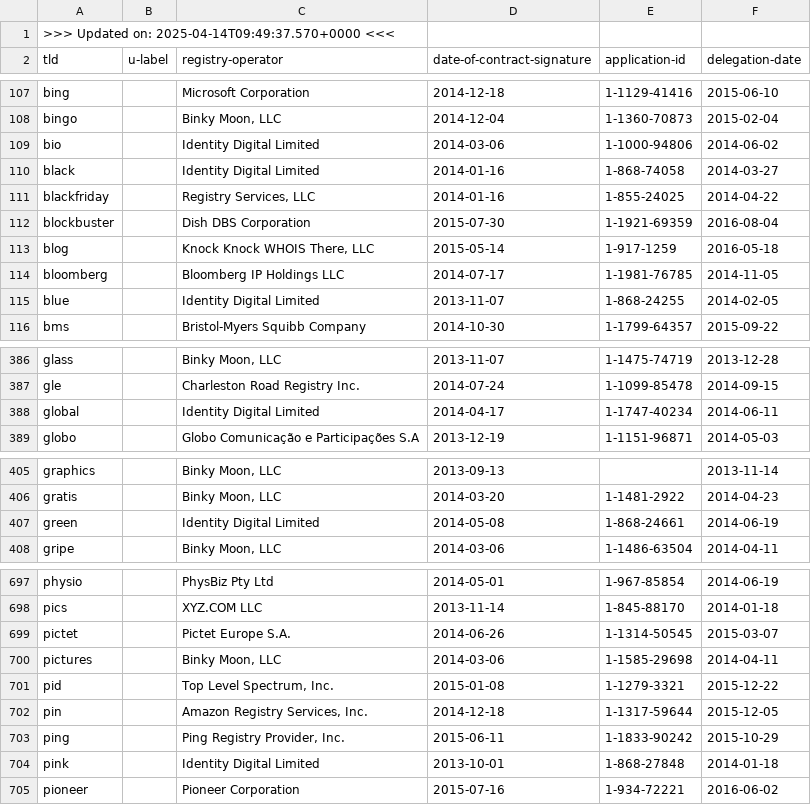
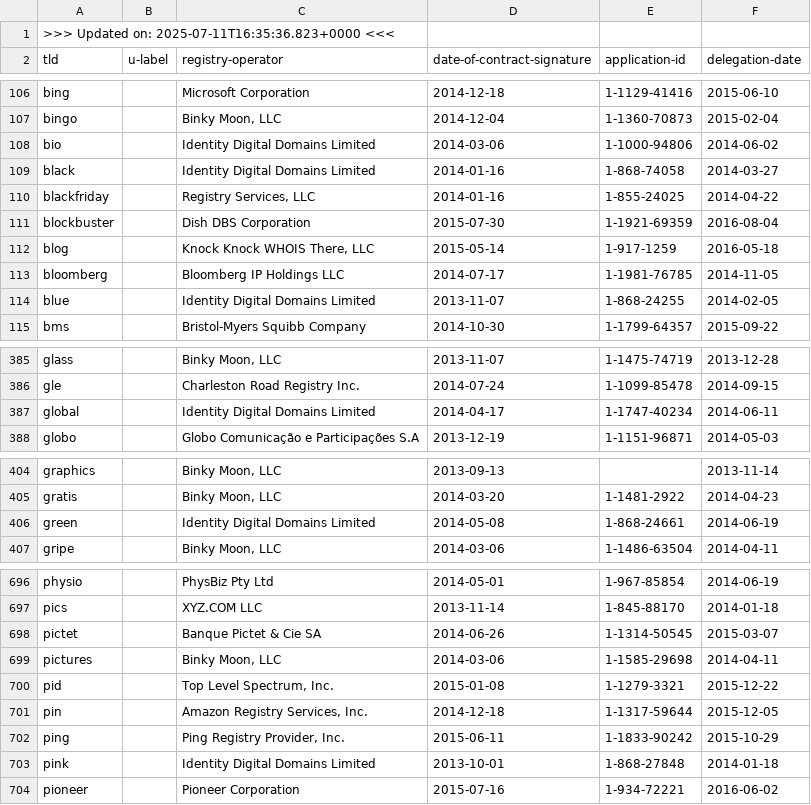
Before and after one commit to certlint/certlint, a CSV file: data/newgtlds.csv, drawn as a sheet; only a part is shown, gaps mark what is left out; the diff covers the shown part only.

```diff
--- a/data/newgtlds.csv
+++ b/data/newgtlds.csv
@@ -1,2 +1,2 @@
->>> Updated on: 2025-04-14T09:49:37.570+0000 <<<
+>>> Updated on: 2025-07-11T16:35:36.823+0000 <<<
 "tld","u-label","registry-operator","date-of-contract-signature","application-id","delegation-date"
@@ -108,4 +107,4 @@
 "bingo","","Binky Moon, LLC","2014-12-04","1-1360-70873","2015-02-04"
-"bio","","Identity Digital Limited","2014-03-06","1-1000-94806","2014-06-02"
-"black","","Identity Digital Limited","2014-01-16","1-868-74058","2014-03-27"
+"bio","","Identity Digital Domains Limited","2014-03-06","1-1000-94806","2014-06-02"
+"black","","Identity Digital Domains Limited","2014-01-16","1-868-74058","2014-03-27"
 "blackfriday","","Registry Services, LLC","2014-01-16","1-855-24025","2014-04-22"
@@ -114,3 +113,3 @@
 "bloomberg","","Bloomberg IP Holdings LLC","2014-07-17","1-1981-76785","2014-11-05"
-"blue","","Identity Digital Limited","2013-11-07","1-868-24255","2014-02-05"
+"blue","","Identity Digital Domains Limited","2013-11-07","1-868-24255","2014-02-05"
 "bms","","Bristol-Myers Squibb Company","2014-10-30","1-1799-64357","2015-09-22"
@@ -387,3 +386,3 @@
 "gle","","Charleston Road Registry Inc.","2014-07-24","1-1099-85478","2014-09-15"
-"global","","Identity Digital Limited","2014-04-17","1-1747-40234","2014-06-11"
+"global","","Identity Digital Domains Limited","2014-04-17","1-1747-40234","2014-06-11"
 "globo","","Globo Comunicação e Participações S.A","2013-12-19","1-1151-96871","2014-05-03"
@@ -406,3 +405,3 @@
 "gratis","","Binky Moon, LLC","2014-03-20","1-1481-2922","2014-04-23"
-"green","","Identity Digital Limited","2014-05-08","1-868-24661","2014-06-19"
+"green","","Identity Digital Domains Limited","2014-05-08","1-868-24661","2014-06-19"
 "gripe","","Binky Moon, LLC","2014-03-06","1-1486-63504","2014-04-11"
@@ -698,3 +697,3 @@
 "pics","","XYZ.COM LLC","2013-11-14","1-845-88170","2014-01-18"
-"pictet","","Pictet Europe S.A.","2014-06-26","1-1314-50545","2015-03-07"
+"pictet","","Banque Pictet & Cie SA","2014-06-26","1-1314-50545","2015-03-07"
 "pictures","","Binky Moon, LLC","2014-03-06","1-1585-29698","2014-04-11"
@@ -703,3 +702,3 @@
 "ping","","Ping Registry Provider, Inc.","2015-06-11","1-1833-90242","2015-10-29"
-"pink","","Identity Digital Limited","2013-10-01","1-868-27848","2014-01-18"
+"pink","","Identity Digital Domains Limited","2013-10-01","1-868-27848","2014-01-18"
 "pioneer","","Pioneer Corporation","2015-07-16","1-934-72221","2016-06-02"
```
Also changed, not shown: 1 added row, 3 removed rows and 16 edited cells elsewhere in this file, data/special-use-domain.csv, 2 other files.
